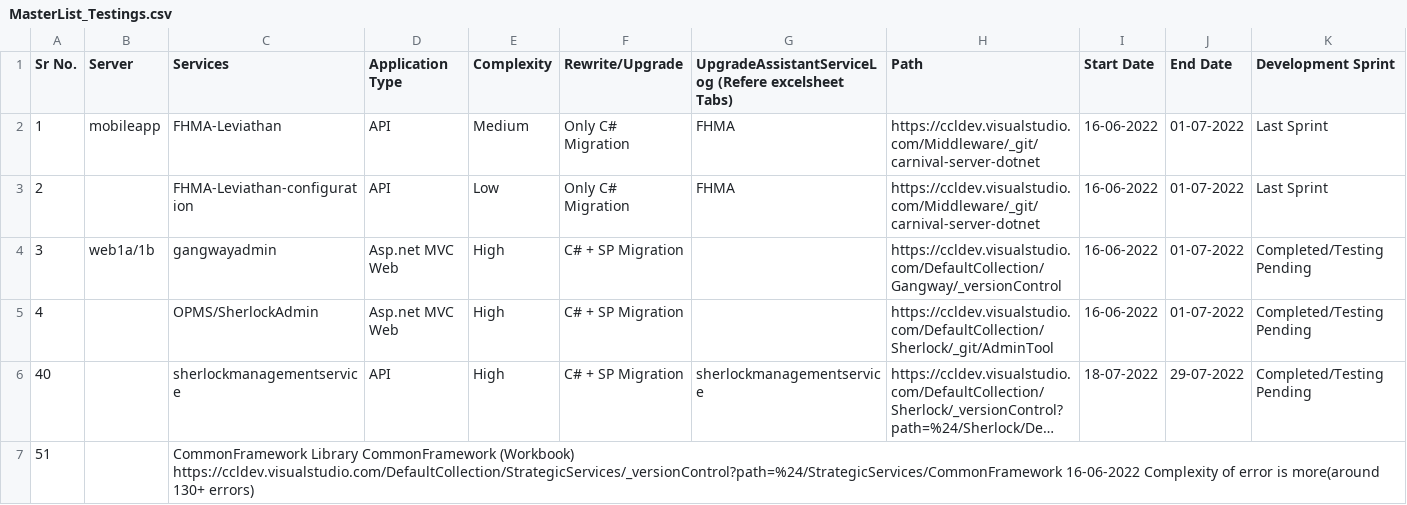
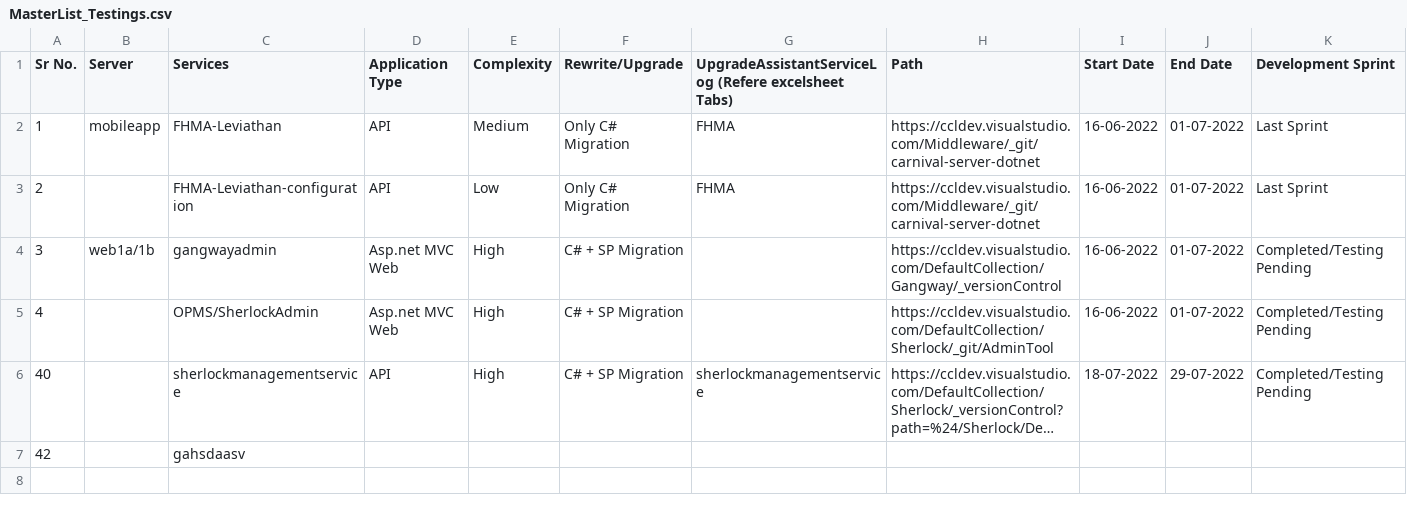
Before and after one commit to Sachin4511/Batchfiledemo, a CSV file: MasterList_Testings.csv, drawn as a sheet; only a part is shown; long unchanged cells end in …; removed rows and columns are numbered as before the commit, all else as after; rows hold the shown columns only; the diff names each change by its address in the sheet, - before the commit and + after, or states it on an @@ line.

Commit message:
Update MasterList_Testings.csv

```diff
--- a/MasterList_Testings.csv
+++ b/MasterList_Testings.csv
-row 7: 51 |  | CommonFramework Library CommonFramework (Workbook) https://ccldev.visualstudio.com/DefaultCollection/StrategicServices/_versionControl?path=%24/StrategicServices/CommonFramework 16-06-2022 Complexity of error is more(around 130+ errors)
+row 7: 42 |  | gahsdaasv
```
